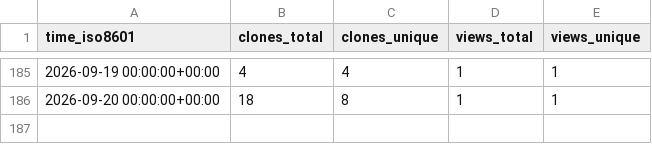
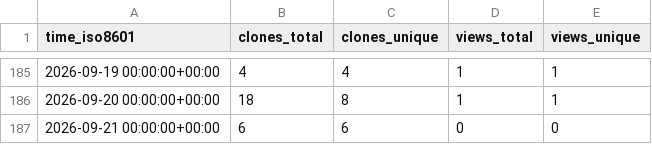
Before and after one commit to jsilveyra/mag-analyst, a CSV file: jsilveyra/mag-analyst/ghrs-data/views_clones_aggregate.csv, drawn as a sheet; only a part is shown, gaps mark what is left out.

```diff
--- a/jsilveyra/mag-analyst/ghrs-data/views_clones_aggregate.csv
+++ b/jsilveyra/mag-analyst/ghrs-data/views_clones_aggregate.csv
@@ -186 +186,2 @@ time_iso8601,clones_total,clones_unique,views_total,views_unique
 2026-09-20 00:00:00+00:00,18,8,1,1
+2026-09-21 00:00:00+00:00,6,6,0,0
```
Also changed, not shown: 1 other file.
